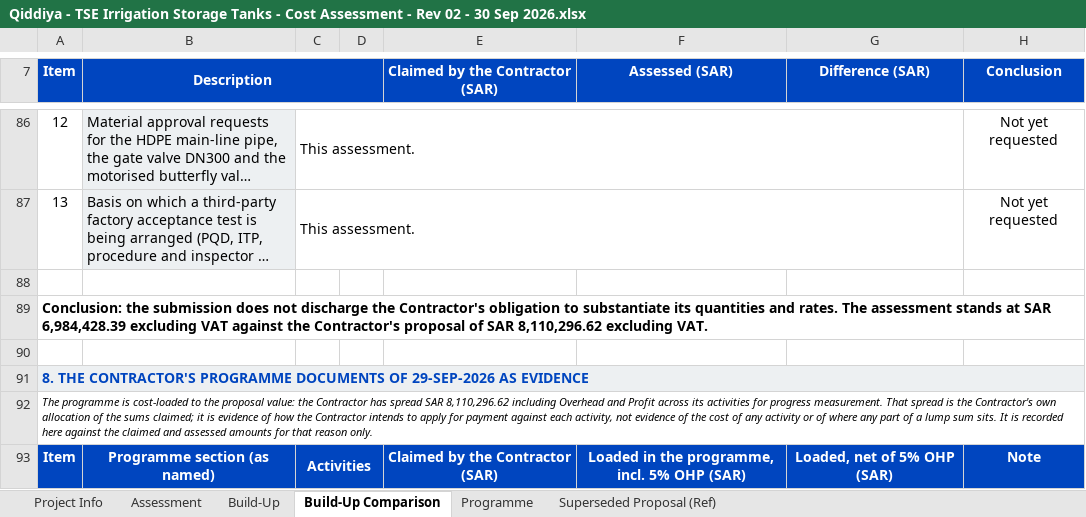
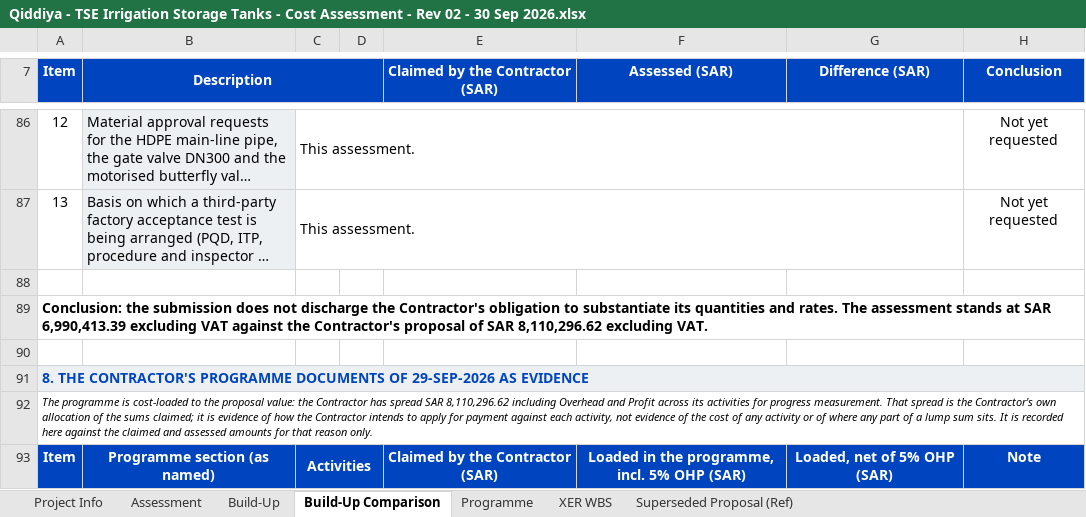
Before and after one commit to Alaa-els/Python, an Excel workbook: deliverables/RFP-027/Qiddiya - TSE Irrigation Storage Tanks - Cost Assessment - Rev 02 - 30 Sep 2026.xlsx, sheet Build-Up Comparison, drawn as a sheet; only a part is shown, gaps mark what is left out; long unchanged cells end in …; values as stored, in another font and other column widths than the file's, no borders; the diff covers the shown part only; the diff names each change by its address in the sheet, - before the commit and + after, or states it on an @@ line.

```diff
--- a/deliverables/RFP-027/Qiddiya - TSE Irrigation Storage Tanks - Cost Assessment - Rev 02 - 30 Sep 2026.xlsx (sheet Build-Up Comparison)
+++ b/deliverables/RFP-027/Qiddiya - TSE Irrigation Storage Tanks - Cost Assessment - Rev 02 - 30 Sep 2026.xlsx (sheet Build-Up Comparison)
+sheet tab: XER WBS
-A89 (Item): …at SAR 6,984,428.39 excluding VAT…
+A89 (Item): …at SAR 6,990,413.39 excluding VAT…
```
Also changed, not shown: 18 edited cells elsewhere in this sheet, sheet Programme, sheet Assessment, sheet Build-Up, formulas that keep their value, 15 other files.
